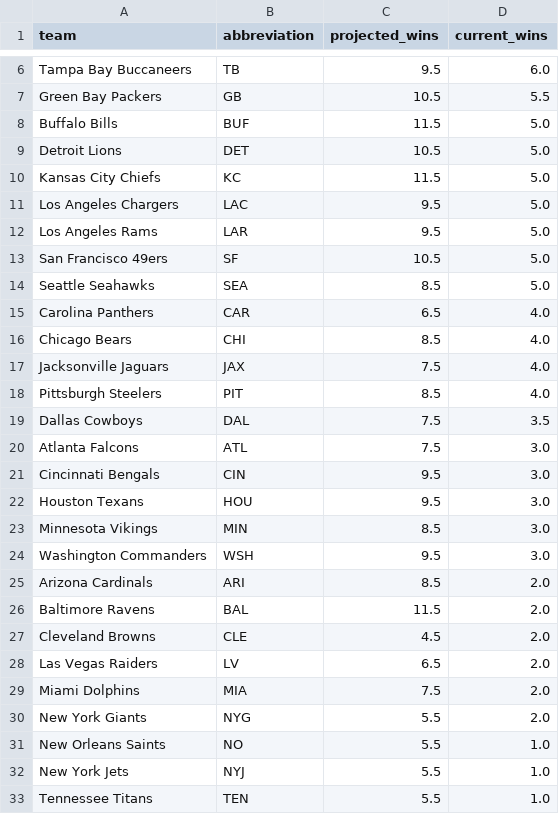
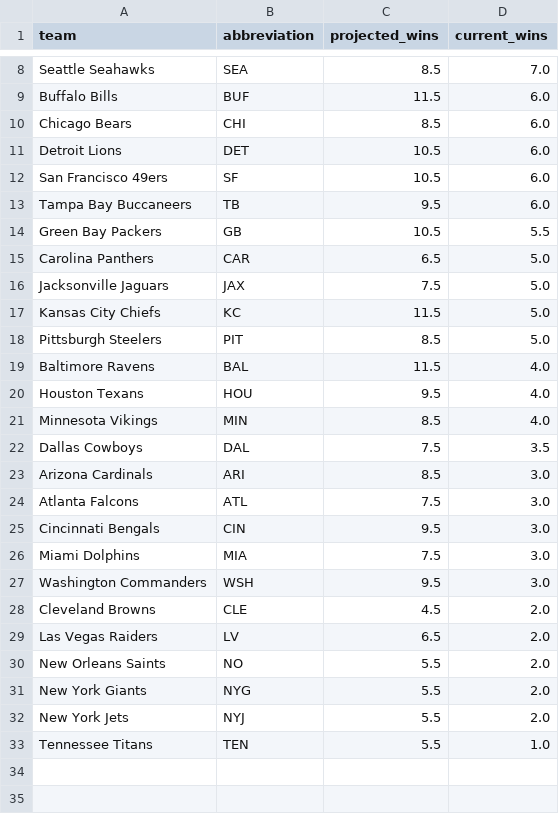
Before and after one commit to zanebookbinder/NFL-Survivor-Assistant, a CSV file: data/nfl_projected_wins.csv, drawn as a sheet; only a part is shown, gaps mark what is left out; removed rows and columns are numbered as before the commit, all else as after; the diff covers the shown part only; the diff names each change by its address in the sheet, - before the commit and + after, or states it on an @@ line.

```diff
--- a/data/nfl_projected_wins.csv
+++ b/data/nfl_projected_wins.csv
+row 8: Seattle Seahawks | SEA | 8.5 | 7.0
+row 9: Buffalo Bills | BUF | 11.5 | 6.0
+row 10: Chicago Bears | CHI | 8.5 | 6.0
+row 11: Detroit Lions | DET | 10.5 | 6.0
+row 12: San Francisco 49ers | SF | 10.5 | 6.0
-row 8: Buffalo Bills | BUF | 11.5 | 5.0
-row 9: Detroit Lions | DET | 10.5 | 5.0
+row 15: Carolina Panthers | CAR | 6.5 | 5.0
+row 16: Jacksonville Jaguars | JAX | 7.5 | 5.0
-row 11: Los Angeles Chargers | LAC | 9.5 | 5.0
-row 12: Los Angeles Rams | LAR | 9.5 | 5.0
-row 13: San Francisco 49ers | SF | 10.5 | 5.0
-row 14: Seattle Seahawks | SEA | 8.5 | 5.0
-row 15: Carolina Panthers | CAR | 6.5 | 4.0
-row 16: Chicago Bears | CHI | 8.5 | 4.0
-row 17: Jacksonville Jaguars | JAX | 7.5 | 4.0
-D18 (current_wins): 4.0
+D18 (current_wins): 5.0
+row 19: Baltimore Ravens | BAL | 11.5 | 4.0
+row 20: Houston Texans | HOU | 9.5 | 4.0
+row 21: Minnesota Vikings | MIN | 8.5 | 4.0
+row 23: Arizona Cardinals | ARI | 8.5 | 3.0
-row 22: Houston Texans | HOU | 9.5 | 3.0
-row 23: Minnesota Vikings | MIN | 8.5 | 3.0
+row 26: Miami Dolphins | MIA | 7.5 | 3.0
-row 25: Arizona Cardinals | ARI | 8.5 | 2.0
-row 26: Baltimore Ravens | BAL | 11.5 | 2.0
-row 29: Miami Dolphins | MIA | 7.5 | 2.0
+row 30: New Orleans Saints | NO | 5.5 | 2.0
-row 31: New Orleans Saints | NO | 5.5 | 1.0
-D32 (current_wins): 1.0
+D32 (current_wins): 2.0
```
Also changed, not shown: 4 added rows, 2 removed rows and 2 edited cells elsewhere in this file, data/nfl_schedule_with_probs.csv, data/nfl_schedule_with_probs_fullcalcs.csv, 7 other files.
